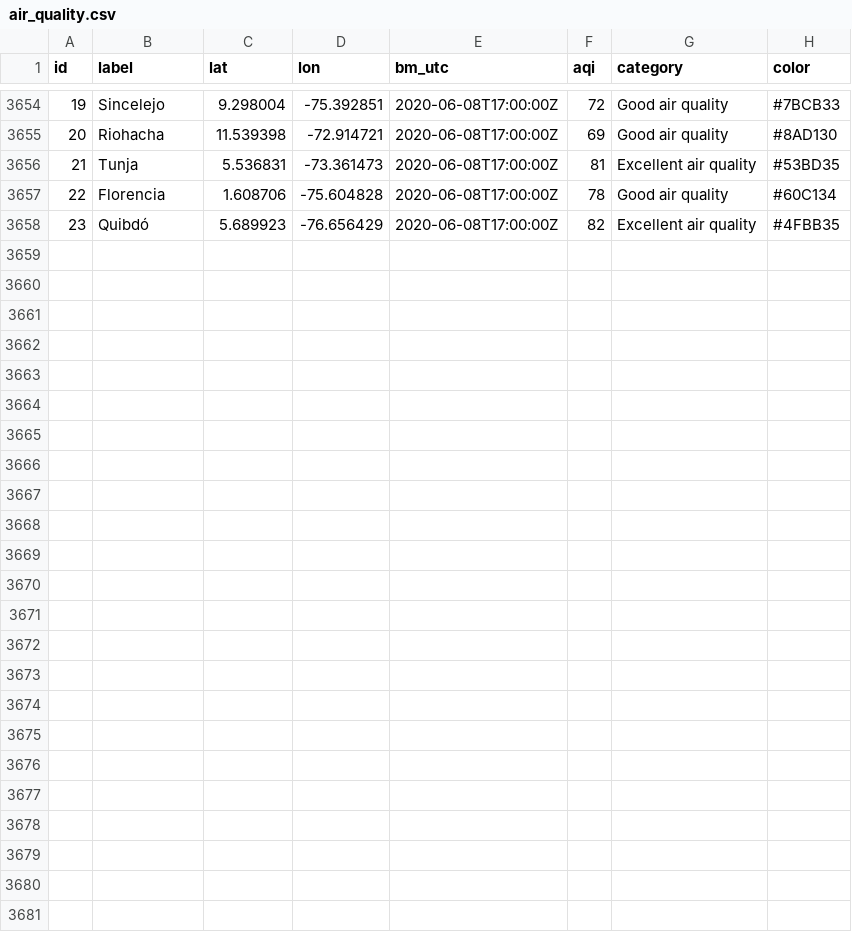
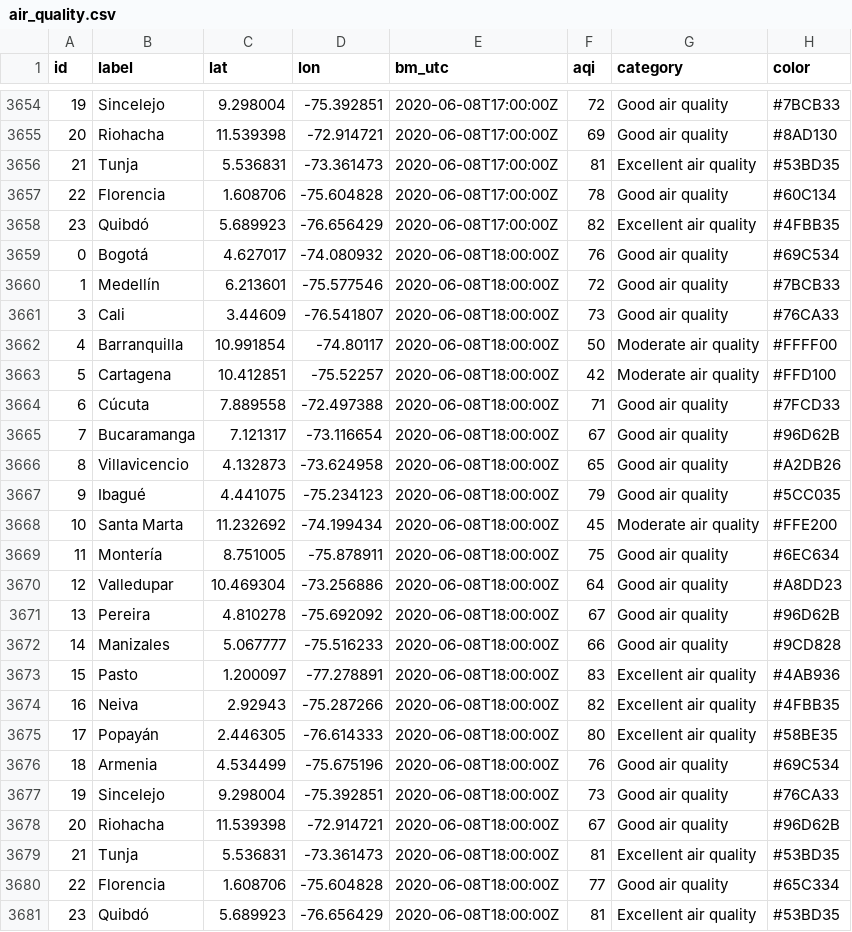
Before and after one commit to sebaxtian/breezometer-api-demo, a CSV file: output/air_quality.csv, drawn as a sheet; only a part is shown, gaps mark what is left out.

Commit message:
Updated at Mon Jun  8 18:20:24 UTC 2020

```diff
--- a/output/air_quality.csv
+++ b/output/air_quality.csv
@@ -3658 +3658,24 @@ id,label,lat,lon,bm_utc,aqi,category,color
 23,Quibdó,5.689923,-76.656429,2020-06-08T17:00:00Z,82,Excellent air quality,#4FBB35
+0,Bogotá,4.627017,-74.080932,2020-06-08T18:00:00Z,76,Good air quality,#69C534
+1,Medellín,6.213601,-75.577546,2020-06-08T18:00:00Z,72,Good air quality,#7BCB33
+3,Cali,3.44609,-76.541807,2020-06-08T18:00:00Z,73,Good air quality,#76CA33
+4,Barranquilla,10.991854,-74.80117,2020-06-08T18:00:00Z,50,Moderate air quality,#FFFF00
+5,Cartagena,10.412851,-75.52257,2020-06-08T18:00:00Z,42,Moderate air quality,#FFD100
+6,Cúcuta,7.889558,-72.497388,2020-06-08T18:00:00Z,71,Good air quality,#7FCD33
+7,Bucaramanga,7.121317,-73.116654,2020-06-08T18:00:00Z,67,Good air quality,#96D62B
+8,Villavicencio,4.132873,-73.624958,2020-06-08T18:00:00Z,65,Good air quality,#A2DB26
+9,Ibagué,4.441075,-75.234123,2020-06-08T18:00:00Z,79,Good air quality,#5CC035
+10,Santa Marta,11.232692,-74.199434,2020-06-08T18:00:00Z,45,Moderate air quality,#FFE200
+11,Montería,8.751005,-75.878911,2020-06-08T18:00:00Z,75,Good air quality,#6EC634
+12,Valledupar,10.469304,-73.256886,2020-06-08T18:00:00Z,64,Good air quality,#A8DD23
+13,Pereira,4.810278,-75.692092,2020-06-08T18:00:00Z,67,Good air quality,#96D62B
+14,Manizales,5.067777,-75.516233,2020-06-08T18:00:00Z,66,Good air quality,#9CD828
+15,Pasto,1.200097,-77.278891,2020-06-08T18:00:00Z,83,Excellent air quality,#4AB936
+16,Neiva,2.92943,-75.287266,2020-06-08T18:00:00Z,82,Excellent air quality,#4FBB35
+17,Popayán,2.446305,-76.614333,2020-06-08T18:00:00Z,80,Excellent air quality,#58BE35
+18,Armenia,4.534499,-75.675196,2020-06-08T18:00:00Z,76,Good air quality,#69C534
+19,Sincelejo,9.298004,-75.392851,2020-06-08T18:00:00Z,73,Good air quality,#76CA33
+20,Riohacha,11.539398,-72.914721,2020-06-08T18:00:00Z,67,Good air quality,#96D62B
+21,Tunja,5.536831,-73.361473,2020-06-08T18:00:00Z,81,Excellent air quality,#53BD35
+22,Florencia,1.608706,-75.604828,2020-06-08T18:00:00Z,77,Good air quality,#65C334
+23,Quibdó,5.689923,-76.656429,2020-06-08T18:00:00Z,81,Excellent air quality,#53BD35
```
